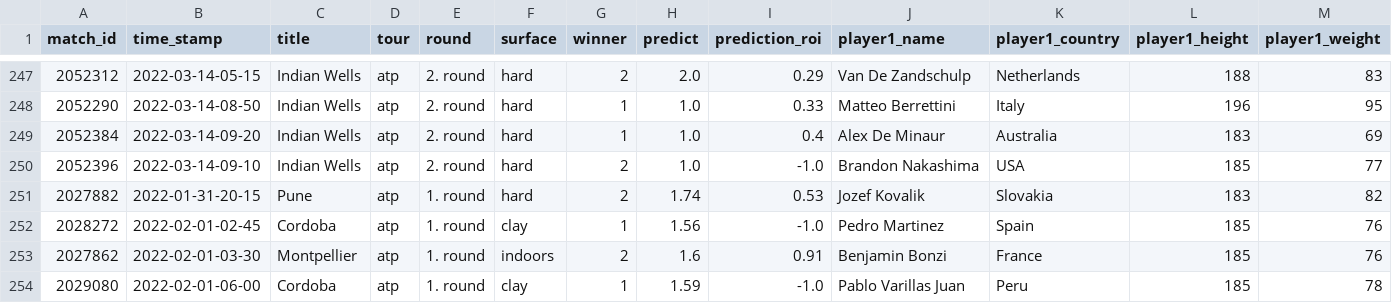
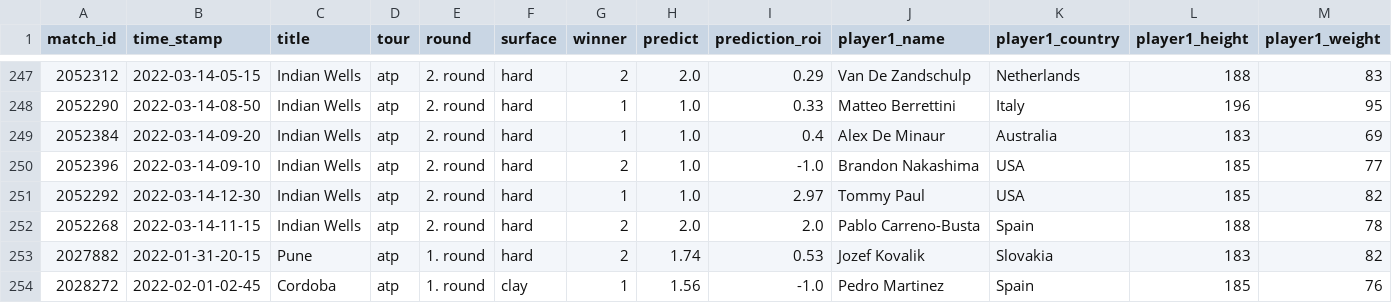
Before and after one commit to ebijun1007/tennis_major_tour_scraper, a CSV file: atp.csv, drawn as a sheet; only a part is shown, gaps mark what is left out; the shorter side is filled out with more unchanged rows; rows hold the shown columns only; the diff names each change by its address in the sheet, - before the commit and + after, or states it on an @@ line.

```diff
--- a/atp.csv
+++ b/atp.csv
+row 251: 2052292 | 2022-03-14-12-30 | Indian Wells | atp | 2. round | hard | 1 | 1.0 | 2.97 | Tommy Paul | USA | 185 | 82
+row 252: 2052268 | 2022-03-14-11-15 | Indian Wells | atp | 2. round | hard | 2 | 2.0 | 2.0 | Pablo Carreno-Busta | Spain | 188 | 78
```
Also changed, not shown: data/2022-03-13.csv, data/next_48_hours_match.csv, 3 other files.
